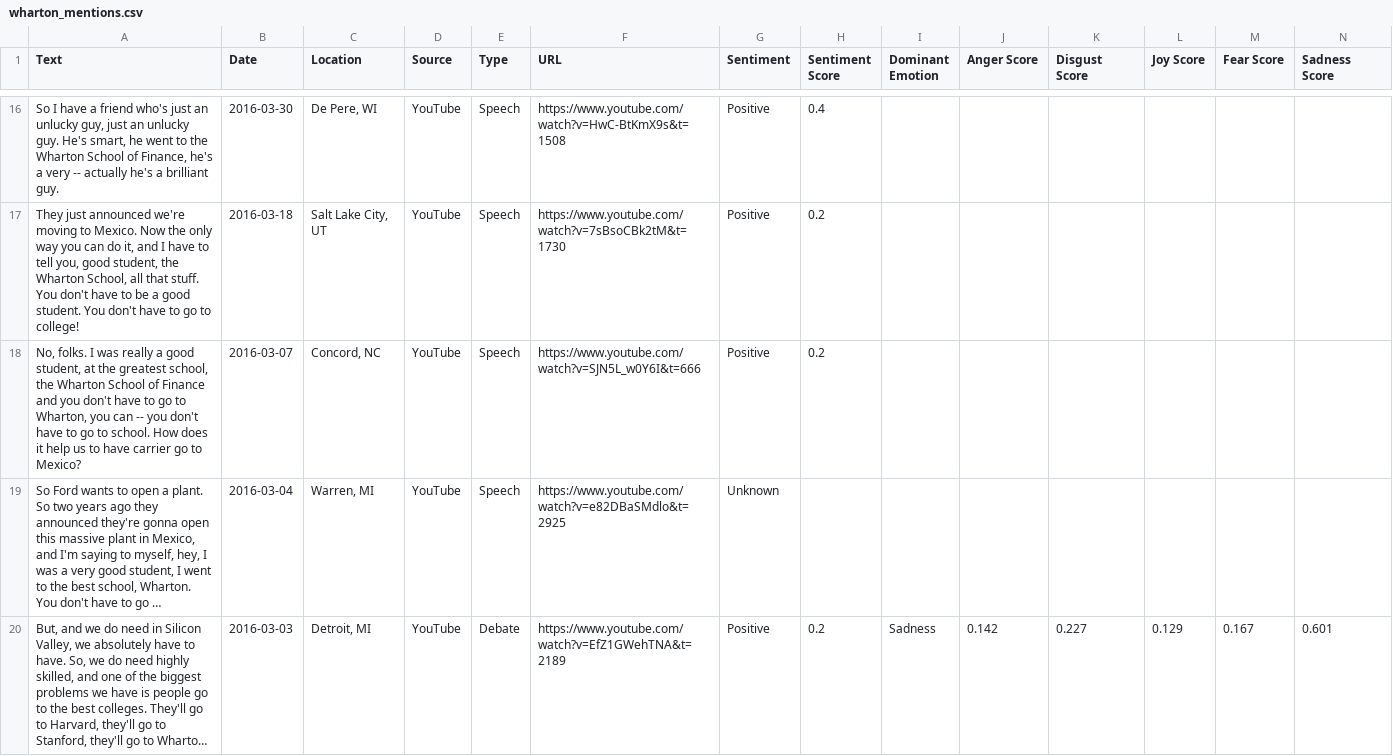
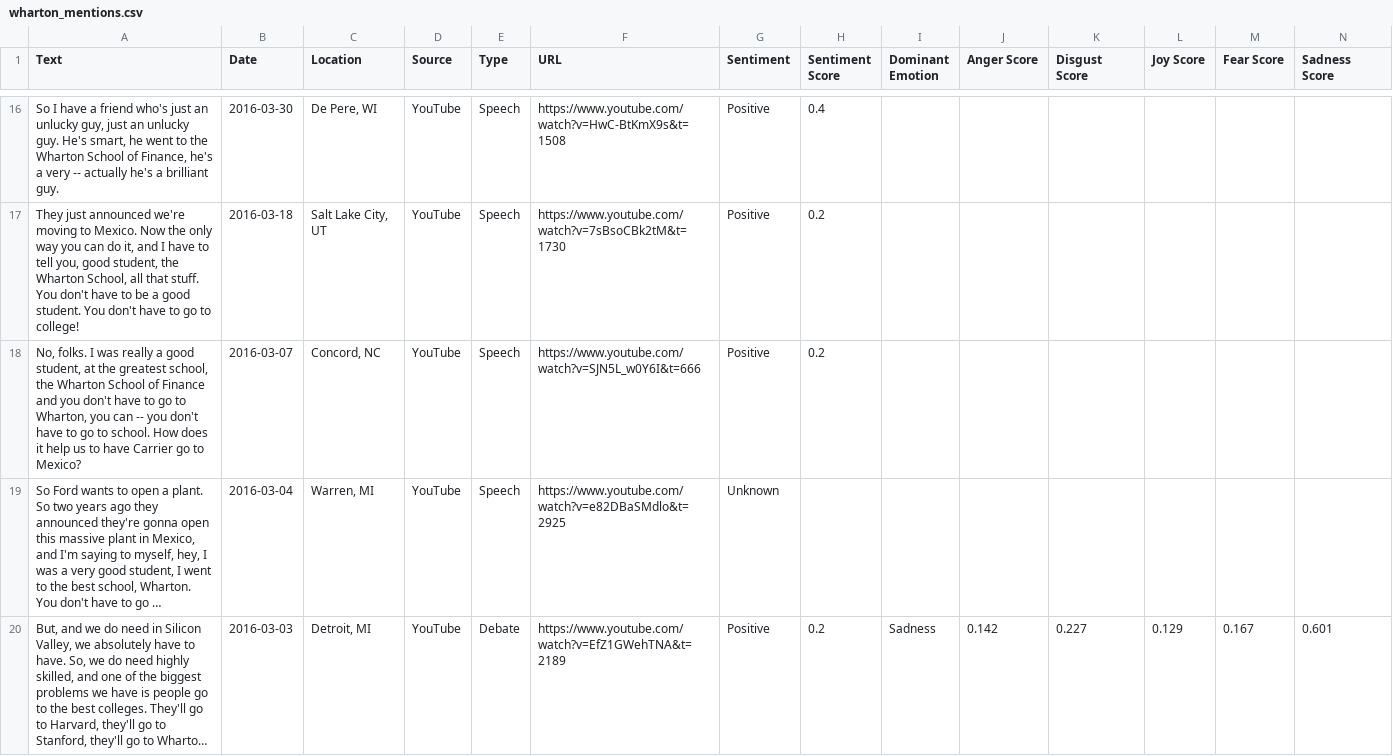
Before and after one commit to dailypenn/data, a CSV file: trump-penn-mentions/data/wharton_mentions.csv, drawn as a sheet; only a part is shown, gaps mark what is left out; long unchanged cells end in …; the diff covers the shown part only; the diff names each change by its address in the sheet, - before the commit and + after, or states it on an @@ line.

```diff
--- a/trump-penn-mentions/data/wharton_mentions.csv
+++ b/trump-penn-mentions/data/wharton_mentions.csv
-A18 (Text): …to have carrier go to…
+A18 (Text): …to have Carrier go to…
```
Also changed, not shown: 1 edited cell elsewhere in this file.
